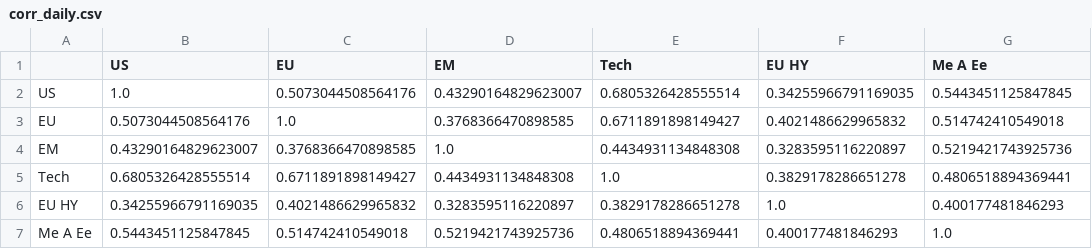
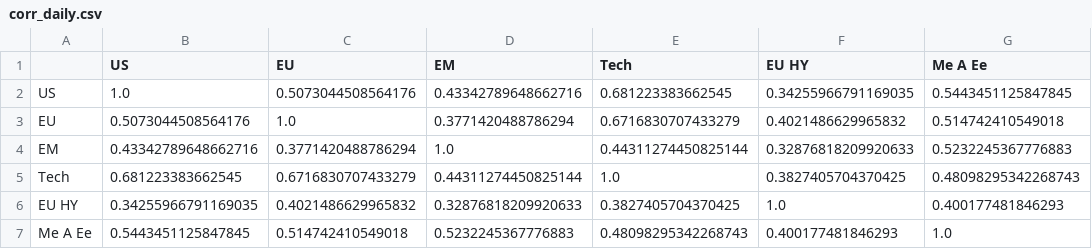
Before and after one commit to donutseater97/Sbronze, a CSV file: data/analytics/corr_daily.csv, drawn as a sheet.

```diff
--- a/data/analytics/corr_daily.csv
+++ b/data/analytics/corr_daily.csv
@@ -1,7 +1,7 @@
 ,US,EU,EM,Tech,EU HY,Me A Ee
-US,1.0,0.5073044508564176,0.43290164829623007,0.6805326428555514,0.34255966791169035,0.5443451125847845
-EU,0.5073044508564176,1.0,0.3768366470898585,0.6711891898149427,0.4021486629965832,0.514742410549018
-EM,0.43290164829623007,0.3768366470898585,1.0,0.4434931134848308,0.3283595116220897,0.5219421743925736
-Tech,0.6805326428555514,0.6711891898149427,0.4434931134848308,1.0,0.3829178286651278,0.4806518894369441
-EU HY,0.34255966791169035,0.4021486629965832,0.3283595116220897,0.3829178286651278,1.0,0.400177481846293
-Me A Ee,0.5443451125847845,0.514742410549018,0.5219421743925736,0.4806518894369441,0.400177481846293,1.0
+US,1.0,0.5073044508564176,0.43342789648662716,0.681223383662545,0.34255966791169035,0.5443451125847845
+EU,0.5073044508564176,1.0,0.3771420488786294,0.6716830707433279,0.4021486629965832,0.514742410549018
+EM,0.43342789648662716,0.3771420488786294,1.0,0.44311274450825144,0.32876818209920633,0.5232245367776883
+Tech,0.681223383662545,0.6716830707433279,0.44311274450825144,1.0,0.3827405704370425,0.48098295342268743
+EU HY,0.34255966791169035,0.4021486629965832,0.32876818209920633,0.3827405704370425,1.0,0.400177481846293
+Me A Ee,0.5443451125847845,0.514742410549018,0.5232245367776883,0.48098295342268743,0.400177481846293,1.0
```
Also changed, not shown: data/analytics/returns_daily.csv, data/analytics/rolling_corr_avg.csv, 10 other files.
